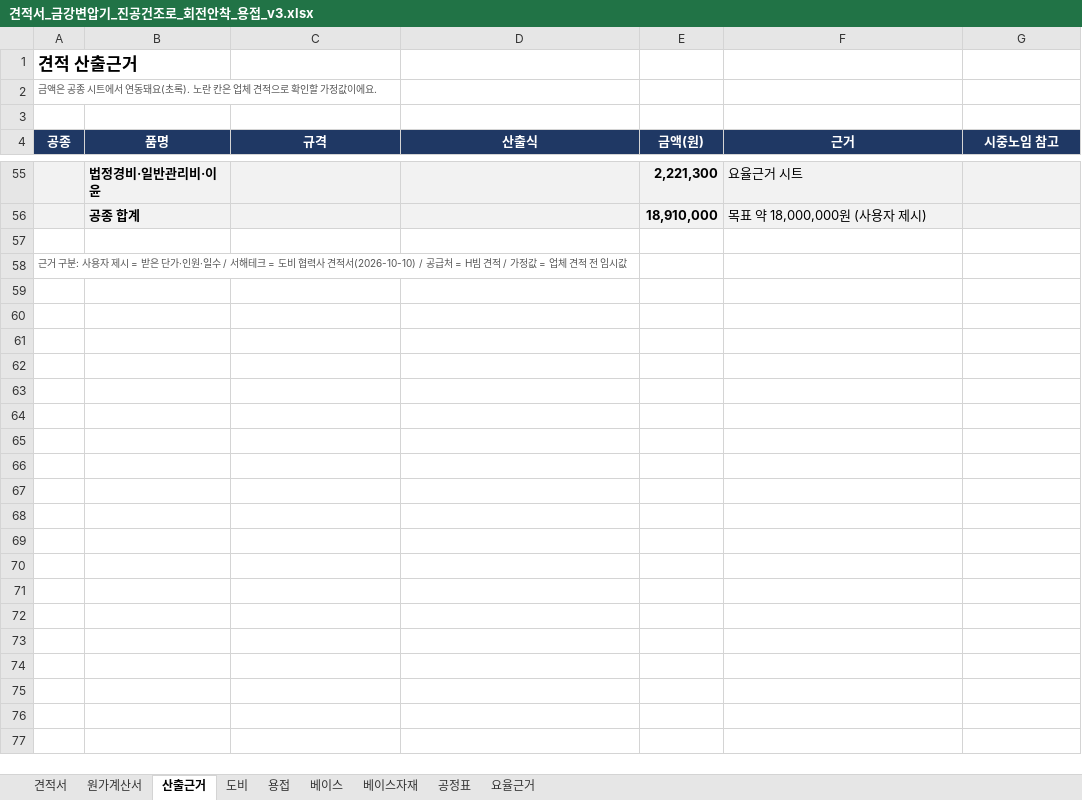
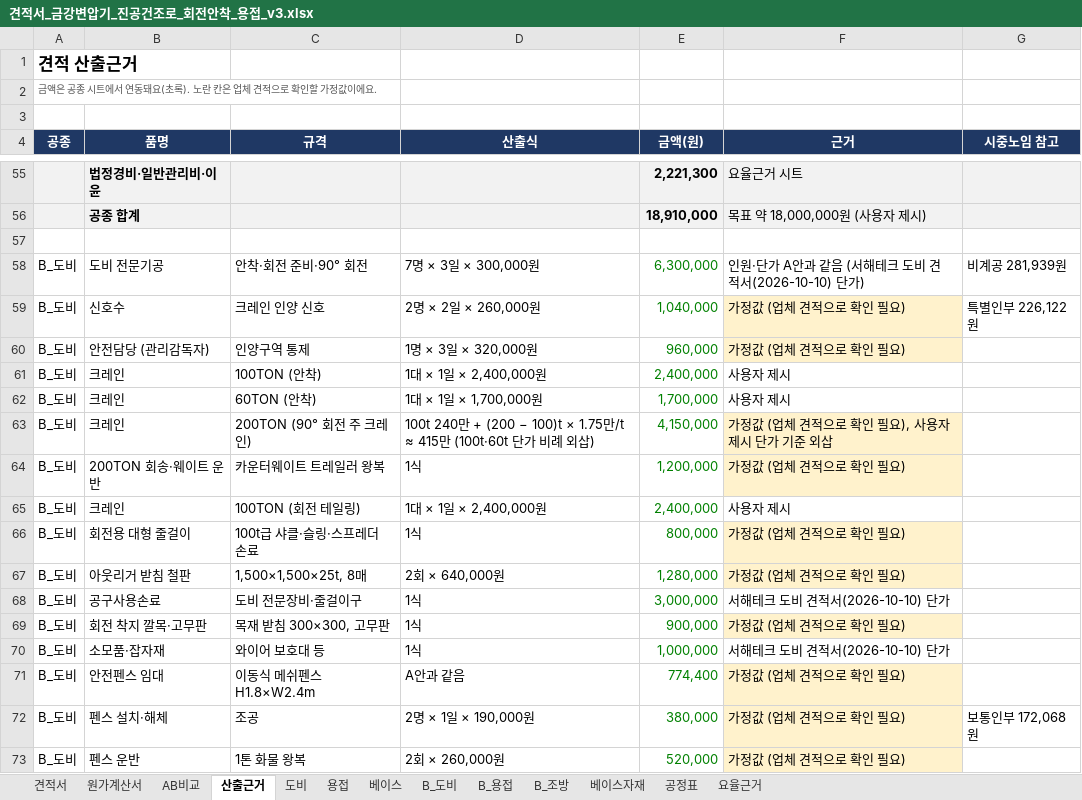
Before and after one commit to kdolbae/personal-task, an Excel workbook: experiments/2026-10-12-kkt-drying-furnace-base/estimate/견적서_금강변압기_진공건조로_회전안착_용접_v3.xlsx, sheet 산출근거, drawn as a sheet; only a part is shown, gaps mark what is left out; the shorter side is filled out with more unchanged rows; values as stored, in another font and other column widths than the file's, no borders; the diff covers the shown part only; the diff names each change by its address in the sheet, - before the commit and + after, or states it on an @@ line.

```diff
--- a/experiments/2026-10-12-kkt-drying-furnace-base/estimate/견적서_금강변압기_진공건조로_회전안착_용접_v3.xlsx (sheet 산출근거)
+++ b/experiments/2026-10-12-kkt-drying-furnace-base/estimate/견적서_금강변압기_진공건조로_회전안착_용접_v3.xlsx (sheet 산출근거)
+sheet tab: AB비교
+sheet tab: B_도비
+sheet tab: B_용접
+sheet tab: B_조방
+row 58: B_도비 | 도비 전문기공 | 안착·회전 준비·90° 회전 | 7명 × 3일 × 300,000원 | 6,300,000 | 인원·단가 A안과 같음 (서해테크 도비 견적서(2026-10-10) 단가) | 비계공 281,939원
+row 59: B_도비 | 신호수 | 크레인 인양 신호 | 2명 × 2일 × 260,000원 | 1,040,000 | 가정값 (업체 견적으로 확인 필요) | 특별인부 226,122원
+row 60: B_도비 | 안전담당 (관리감독자) | 인양구역 통제 | 1명 × 3일 × 320,000원 | 960,000 | 가정값 (업체 견적으로 확인 필요)
+row 61: B_도비 | 크레인 | 100TON (안착) | 1대 × 1일 × 2,400,000원 | 2,400,000 | 사용자 제시
+row 62: B_도비 | 크레인 | 60TON (안착) | 1대 × 1일 × 1,700,000원 | 1,700,000 | 사용자 제시
+row 63: B_도비 | 크레인 | 200TON (90° 회전 주 크레인) | 100t 240만 + (200 − 100)t × 1.75만/t ≈ 415만 (100t·60t 단가 비례 외삽) | 4,150,000 | 가정값 (업체 견적으로 확인 필요), 사용자 제시 단가 기준 외삽
+row 64: B_도비 | 200TON 회송·웨이트 운반 | 카운터웨이트 트레일러 왕복 | 1식 | 1,200,000 | 가정값 (업체 견적으로 확인 필요)
+row 65: B_도비 | 크레인 | 100TON (회전 테일링) | 1대 × 1일 × 2,400,000원 | 2,400,000 | 사용자 제시
+row 66: B_도비 | 회전용 대형 줄걸이 | 100t급 샤클·슬링·스프레더 손료 | 1식 | 800,000 | 가정값 (업체 견적으로 확인 필요)
+row 67: B_도비 | 아웃리거 받침 철판 | 1,500×1,500×25t, 8매 | 2회 × 640,000원 | 1,280,000 | 가정값 (업체 견적으로 확인 필요)
+row 68: B_도비 | 공구사용손료 | 도비 전문장비·줄걸이구 | 1식 | 3,000,000 | 서해테크 도비 견적서(2026-10-10) 단가
+row 69: B_도비 | 회전 착지 깔목·고무판 | 목재 받침 300×300, 고무판 | 1식 | 900,000 | 가정값 (업체 견적으로 확인 필요)
+row 70: B_도비 | 소모품·잡자재 | 와이어 보호대 등 | 1식 | 1,000,000 | 서해테크 도비 견적서(2026-10-10) 단가
+row 71: B_도비 | 안전펜스 임대 | 이동식 메쉬펜스 H1.8×W2.4m | A안과 같음 | 774,400 | 가정값 (업체 견적으로 확인 필요)
+row 72: B_도비 | 펜스 설치·해체 | 조공 | 2명 × 1일 × 190,000원 | 380,000 | 가정값 (업체 견적으로 확인 필요) | 보통인부 172,068원
+row 73: B_도비 | 펜스 운반 | 1톤 화물 왕복 | 2회 × 260,000원 | 520,000 | 가정값 (업체 견적으로 확인 필요)
```
Also changed, not shown: 40 added rows elsewhere in this sheet, sheet 요율근거, sheet 견적서, 1 other file.
